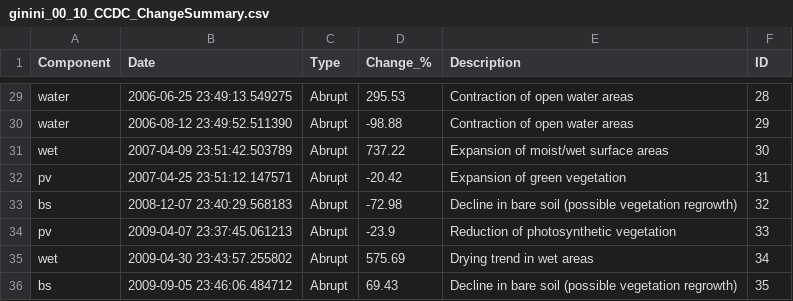
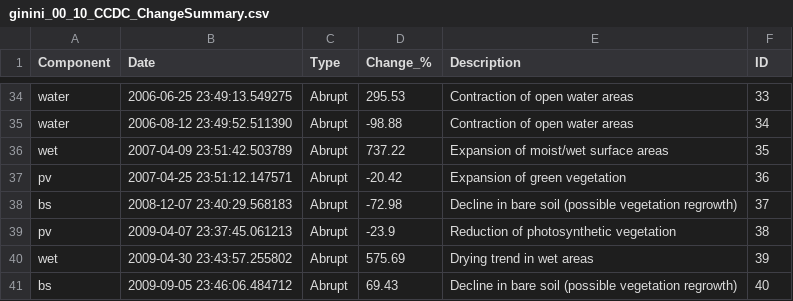
Before and after one commit to GeoscienceAustralia/dea-notebooks, a CSV file: DEA_products/ginini_00_10_CCDC_ChangeSummary.csv, drawn as a sheet; only a part is shown, gaps mark what is left out; addresses are those after the commit; the diff covers the shown part only; the diff names each change by its address in the sheet, - before the commit and + after, or states it on an @@ line.

```diff
--- a/DEA_products/ginini_00_10_CCDC_ChangeSummary.csv
+++ b/DEA_products/ginini_00_10_CCDC_ChangeSummary.csv
-F34 (ID): 28
+F34 (ID): 33
-F35 (ID): 29
+F35 (ID): 34
-F36 (ID): 30
+F36 (ID): 35
-F37 (ID): 31
+F37 (ID): 36
-F38 (ID): 32
+F38 (ID): 37
-F39 (ID): 33
+F39 (ID): 38
-F40 (ID): 34
+F40 (ID): 39
-F41 (ID): 35
+F41 (ID): 40
```
Also changed, not shown: 10 added rows, 5 removed rows and 17 edited cells elsewhere in this file, 13 other files.
